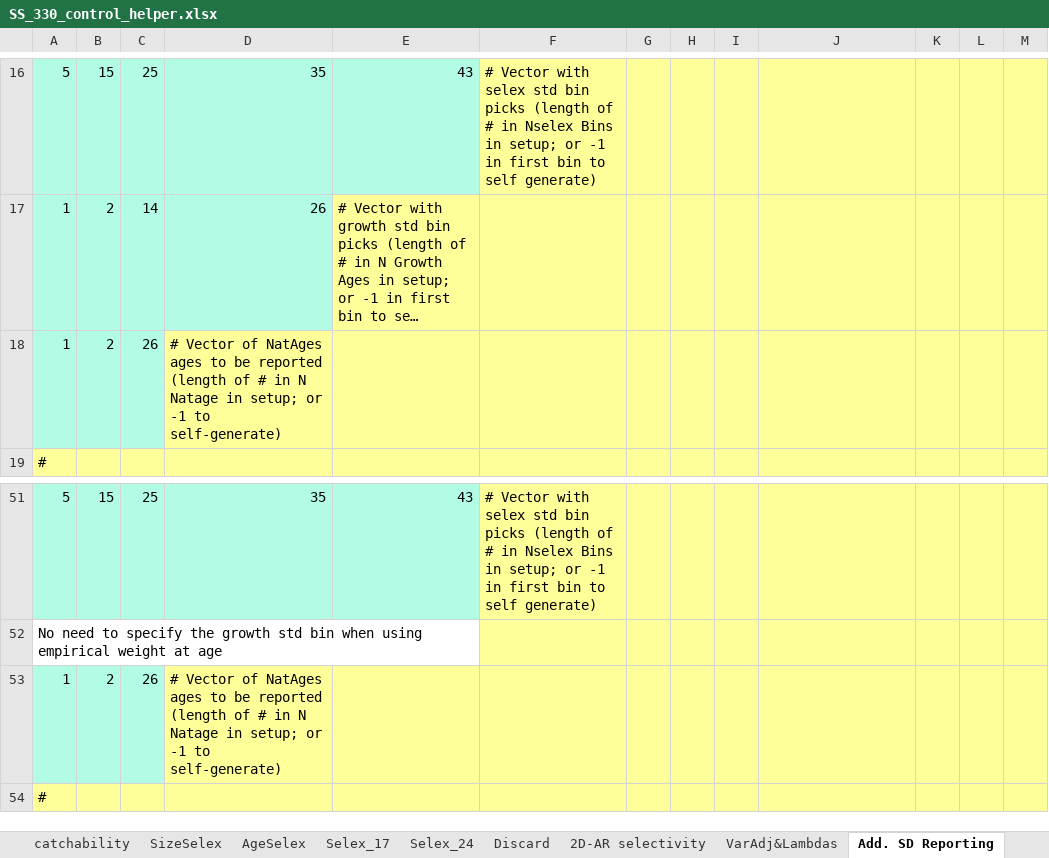
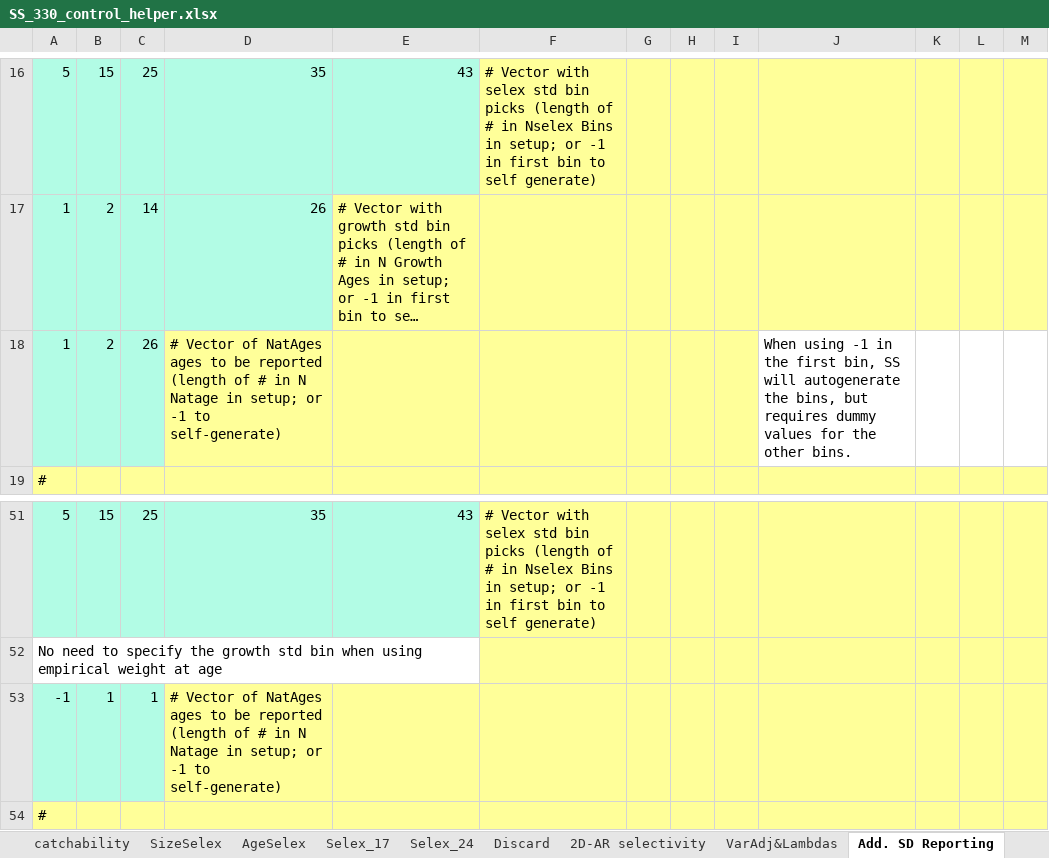
Before and after one commit to nmfs-ost/ss3-doc, an Excel workbook: Helper_Spreadsheets/SS_330_control_helper.xlsx, sheet Add. SD Reporting, drawn as a sheet; only a part is shown, gaps mark what is left out; long unchanged cells end in …; values as stored, in another font and other column widths than the file's, no borders; removed rows and columns are numbered as before the commit, all else as after; the diff names each change by its address in the sheet, - before the commit and + after, or states it on an @@ line.

Commit message:
docs: add description of -1 code in additional SS reporting:

```diff
--- a/Helper_Spreadsheets/SS_330_control_helper.xlsx (sheet Add. SD Reporting)
+++ b/Helper_Spreadsheets/SS_330_control_helper.xlsx (sheet Add. SD Reporting)
-J18: (empty)
+J18: When using -1 in the first bin, SS will autogenerate the bins, but requires dummy values for the other bins.
-J18:M18 fill: #FFFF99
+J18:M18 fill: none
-row 53: 1 | 2 | 26 | # Vector of NatAges ages to be reported (length of # in N Natage in setup; or -1 to self-generate)
+row 53: -1 | 1 | 1 | # Vector of NatAges ages to be reported (length of # in N Natage in setup; or -1 to self-generate)
```
